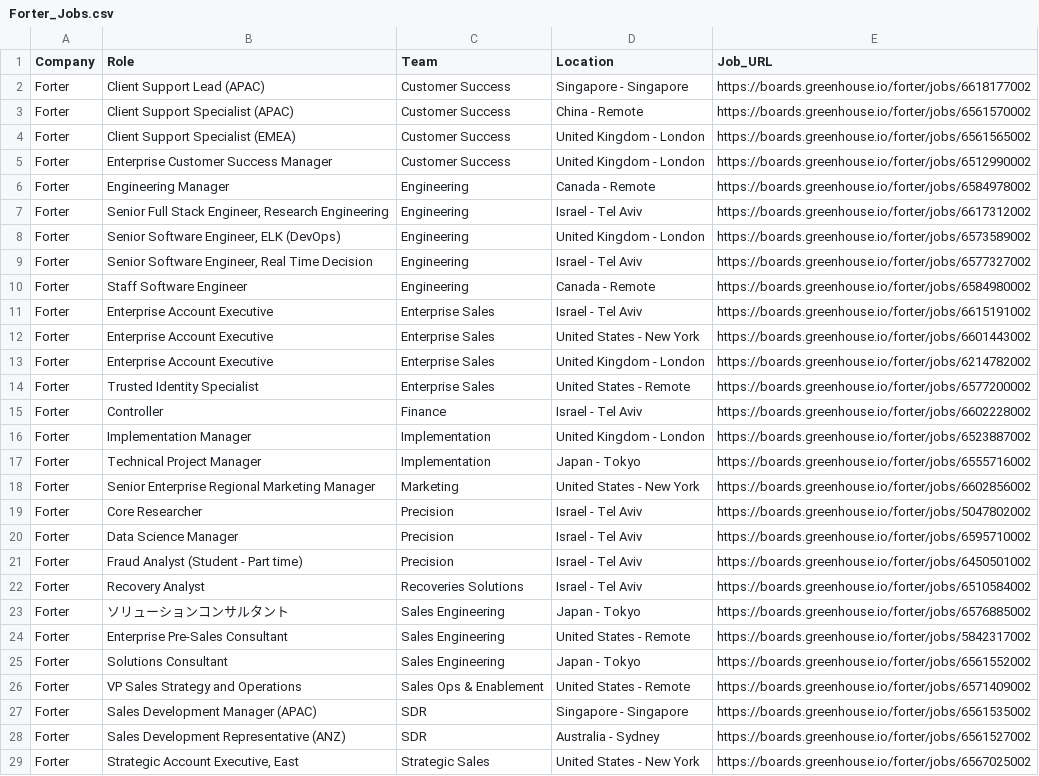
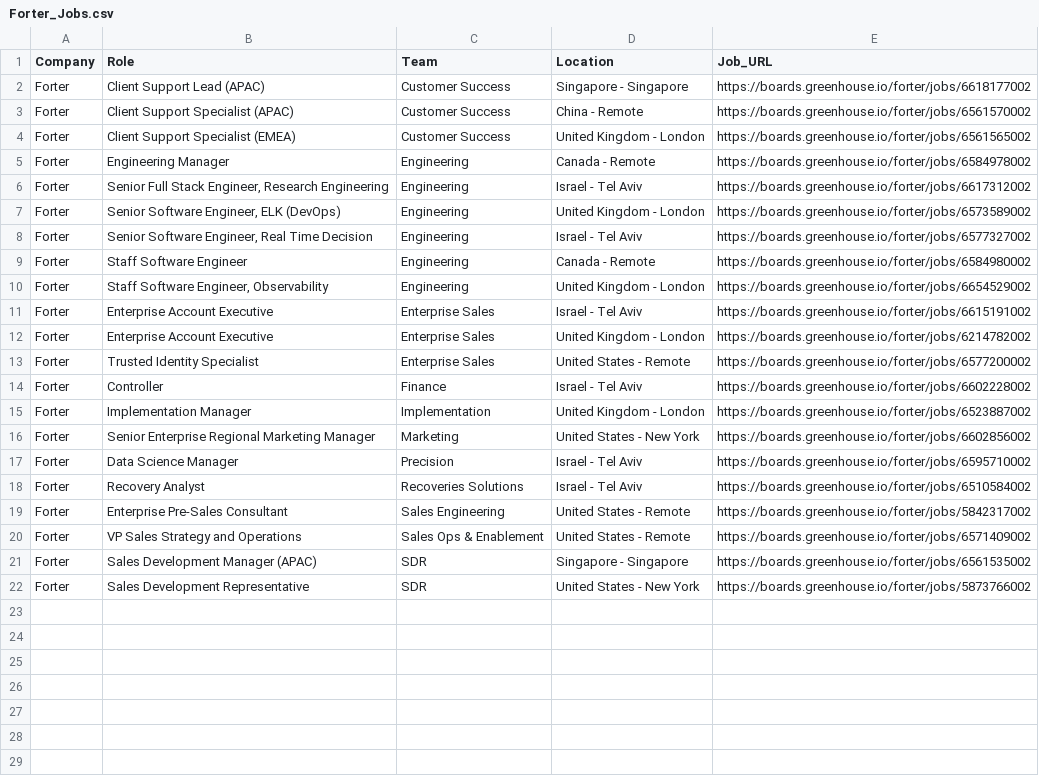
Before and after one commit to Merci93/Forbes-100-Cloud-Jobs, a CSV file: Jobs/Forter_Jobs.csv, drawn as a sheet.

```diff
--- a/Jobs/Forter_Jobs.csv
+++ b/Jobs/Forter_Jobs.csv
@@ -4,3 +4,2 @@ Forter,Client Support Specialist (APAC),Customer Success,China - Remote,https://
 Forter,Client Support Specialist (EMEA),Customer Success,United Kingdom - London,https://boards.greenhouse.io/forter/jobs/6561565002
-Forter,Enterprise Customer Success Manager,Customer Success,United Kingdom - London,https://boards.greenhouse.io/forter/jobs/6512990002
 Forter,Engineering Manager,Engineering,Canada - Remote ,https://boards.greenhouse.io/forter/jobs/6584978002
@@ -10,4 +9,4 @@ Forter,"Senior Software Engineer, Real Time Decision",Engineering,Israel - Tel A
 Forter,Staff Software Engineer,Engineering,Canada - Remote ,https://boards.greenhouse.io/forter/jobs/6584980002
+Forter,"Staff Software Engineer, Observability",Engineering,United Kingdom - London,https://boards.greenhouse.io/forter/jobs/6654529002
 Forter,Enterprise Account Executive,Enterprise Sales,Israel - Tel Aviv,https://boards.greenhouse.io/forter/jobs/6615191002
-Forter,Enterprise Account Executive,Enterprise Sales,United States - New York ,https://boards.greenhouse.io/forter/jobs/6601443002
 Forter,Enterprise Account Executive ,Enterprise Sales,United Kingdom - London,https://boards.greenhouse.io/forter/jobs/6214782002
@@ -16,14 +15,8 @@ Forter,Controller,Finance ,Israel - Tel Aviv,https://boards.greenhouse.io/forter
 Forter,Implementation Manager,Implementation,United Kingdom - London,https://boards.greenhouse.io/forter/jobs/6523887002
-Forter,Technical Project Manager,Implementation,Japan - Tokyo,https://boards.greenhouse.io/forter/jobs/6555716002
 Forter,Senior Enterprise Regional Marketing Manager,Marketing,United States - New York ,https://boards.greenhouse.io/forter/jobs/6602856002
-Forter,Core Researcher,Precision,Israel - Tel Aviv,https://boards.greenhouse.io/forter/jobs/5047802002
 Forter,Data Science Manager,Precision,Israel - Tel Aviv,https://boards.greenhouse.io/forter/jobs/6595710002
-Forter,Fraud Analyst (Student - Part time),Precision,Israel - Tel Aviv,https://boards.greenhouse.io/forter/jobs/6450501002
 Forter,Recovery Analyst,Recoveries Solutions,Israel - Tel Aviv,https://boards.greenhouse.io/forter/jobs/6510584002
-Forter,ソリューションコンサルタント,Sales Engineering,Japan - Tokyo,https://boards.greenhouse.io/forter/jobs/6576885002
 Forter,Enterprise Pre-Sales Consultant ,Sales Engineering,United States - Remote,https://boards.greenhouse.io/forter/jobs/5842317002
-Forter,Solutions Consultant,Sales Engineering,Japan - Tokyo,https://boards.greenhouse.io/forter/jobs/6561552002
 Forter,VP Sales Strategy and Operations,Sales Ops & Enablement,United States - Remote,https://boards.greenhouse.io/forter/jobs/6571409002
 Forter,Sales Development Manager (APAC),SDR,Singapore - Singapore ,https://boards.greenhouse.io/forter/jobs/6561535002
-Forter,Sales Development Representative (ANZ),SDR,Australia - Sydney,https://boards.greenhouse.io/forter/jobs/6561527002
-Forter,"Strategic Account Executive, East",Strategic Sales,United States - New York ,https://boards.greenhouse.io/forter/jobs/6567025002
+Forter,Sales Development Representative,SDR,United States - New York ,https://boards.greenhouse.io/forter/jobs/5873766002
```
Also changed, not shown: Jobs/Dataiku_Jobs.csv, Jobs/Front_Jobs.csv, 2 other files.
